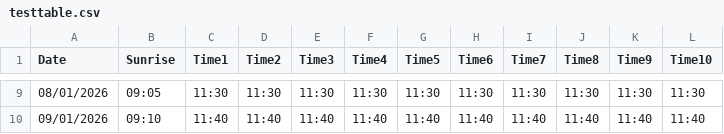
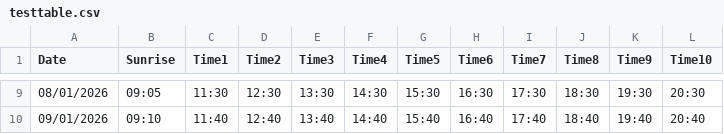
Before and after one commit to TahirHanif-GRL/app-cloud-data, a CSV file: testtable.csv, drawn as a sheet; only a part is shown, gaps mark what is left out; the diff covers the shown part only.

Commit message:
Update testtable.csv
changed times

```diff
--- a/testtable.csv
+++ b/testtable.csv
@@ -9,2 +9,2 @@ Date,Sunrise,Time1,Time2,Time3,Time4,Time5,Time6,Time7,Time8,Time9,Time10
-08/01/2026,09:05,11:30,11:30,11:30,11:30,11:30,11:30,11:30,11:30,11:30,11:30
-09/01/2026,09:10,11:40,11:40,11:40,11:40,11:40,11:40,11:40,11:40,11:40,11:40
+08/01/2026,09:05,11:30,12:30,13:30,14:30,15:30,16:30,17:30,18:30,19:30,20:30
+09/01/2026,09:10,11:40,12:40,13:40,14:40,15:40,16:40,17:40,18:40,19:40,20:40
```
Also changed, not shown: 54 edited cells elsewhere in this file.
